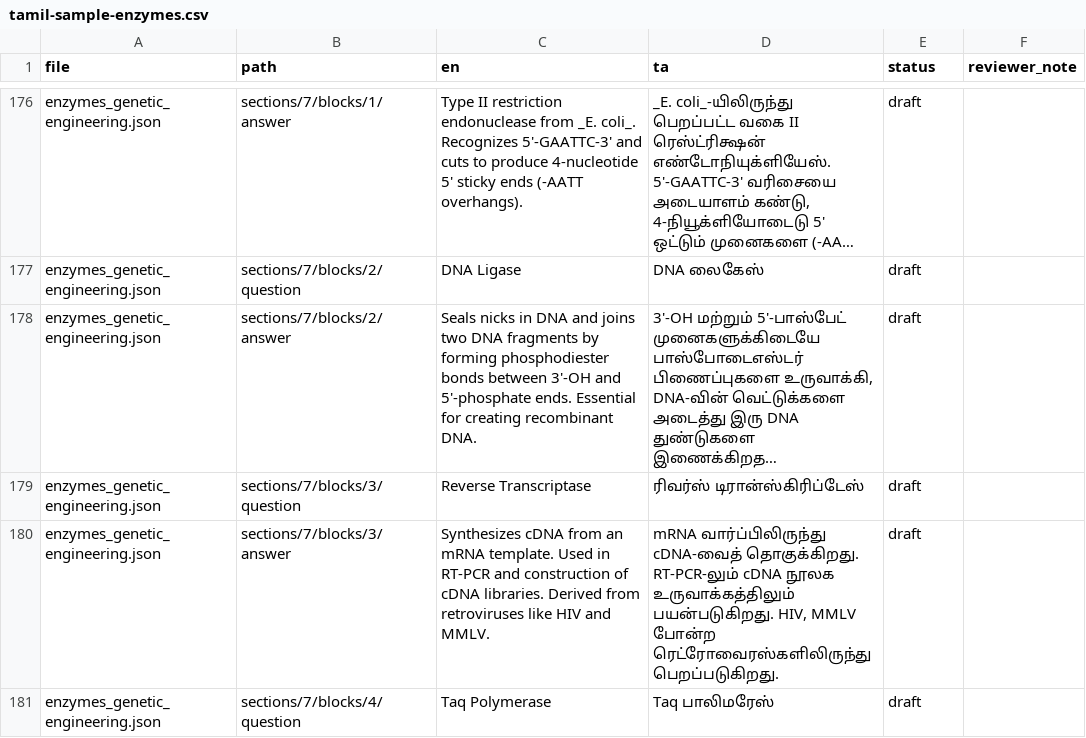
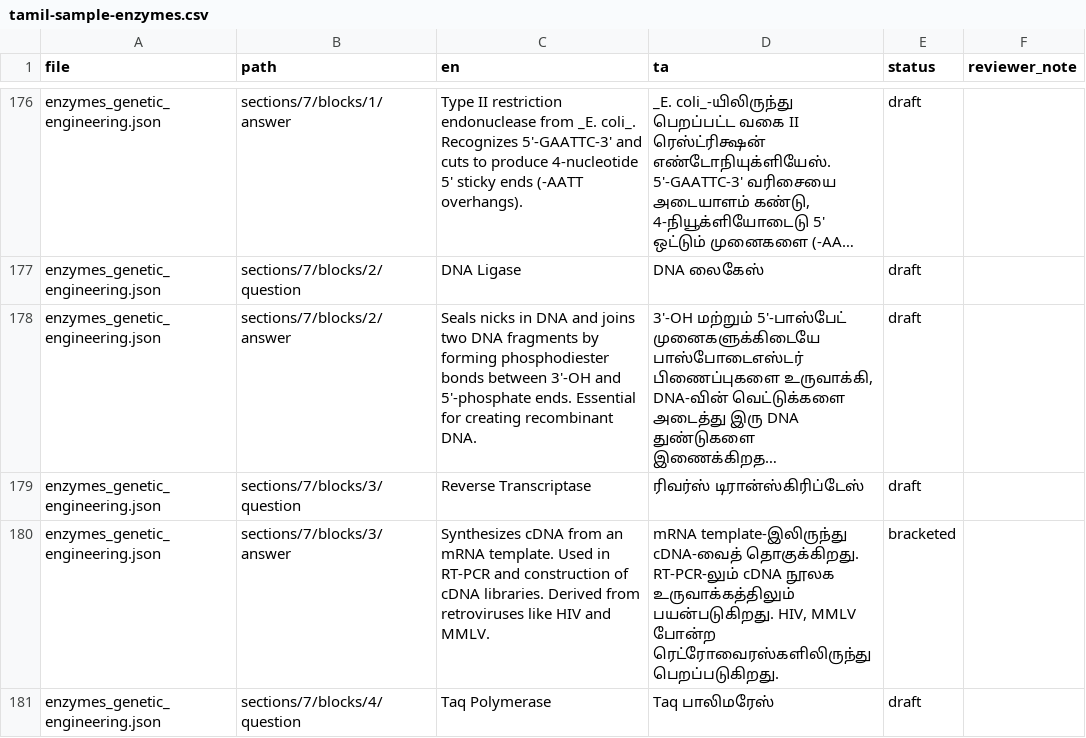
Before and after one commit to rameshgascngl-create/Animal-Biotechnology-and-Bioinformatics, a CSV file: docs/audit/tamil-sample-enzymes.csv, drawn as a sheet; only a part is shown, gaps mark what is left out; long unchanged cells end in …; the diff covers the shown part only; the diff names each change by its address in the sheet, - before the commit and + after, or states it on an @@ line.

```diff
--- a/docs/audit/tamil-sample-enzymes.csv
+++ b/docs/audit/tamil-sample-enzymes.csv
-D180 (ta): mRNA வார்ப்பிலிருந்து cDNA-வைத் தொகுக்கிறது.…
+D180 (ta): mRNA template-இலிருந்து cDNA-வைத் தொகுக்கிறது.…
-E180 (status): draft
+E180 (status): bracketed
```
Also changed, not shown: 22 edited cells elsewhere in this file, 2 other files.
